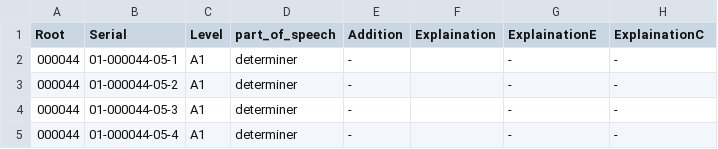
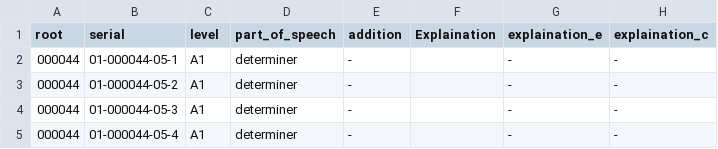
Before and after one commit to DontMissChestNut/Lexiconia, a CSV file: Assets/card_details.csv, drawn as a sheet; only a part is shown.

```diff
--- a/Assets/card_details.csv
+++ b/Assets/card_details.csv
@@ -1,2 +1,2 @@
-Root,Serial,Level,part_of_speech,Addition,Explaination,ExplainationE,ExplainationC
+root,serial,level,part_of_speech,addition,Explaination,explaination_e,explaination_c
 000044,01-000044-05-1,A1,determiner,-,,-,-
```
Also changed, not shown: Assets/card_details_youdao.csv, Assets/my_review.csv, 16 other files.
